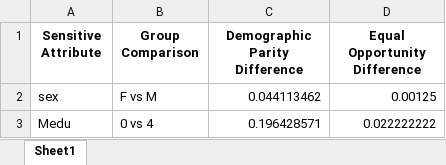
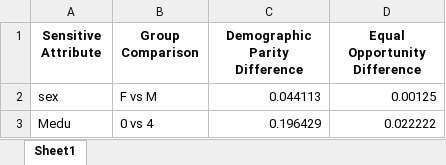
Before and after one commit to itsamarin/WS25DE01, an Excel workbook: tables/RQ3_Table1.xlsx, sheet Sheet1, drawn as a sheet; values as stored, in another font and other column widths than the file's, no borders; the diff names each change by its address in the sheet, - before the commit and + after, or states it on an @@ line.

```diff
--- a/tables/RQ3_Table1.xlsx (sheet Sheet1)
+++ b/tables/RQ3_Table1.xlsx (sheet Sheet1)
-C2 (Demographic Parity Difference): 0.044113462
+C2 (Demographic Parity Difference): 0.044113
-C3 (Demographic Parity Difference): 0.196428571
+C3 (Demographic Parity Difference): 0.196429
-D3 (Equal Opportunity Difference): 0.022222222
+D3 (Equal Opportunity Difference): 0.022222
```
Also changed, not shown: tables/RQ1_Table1.xlsx, 21 other files.
